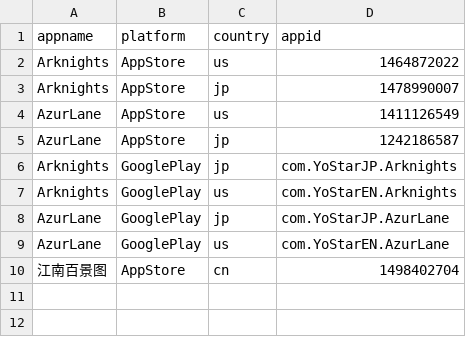
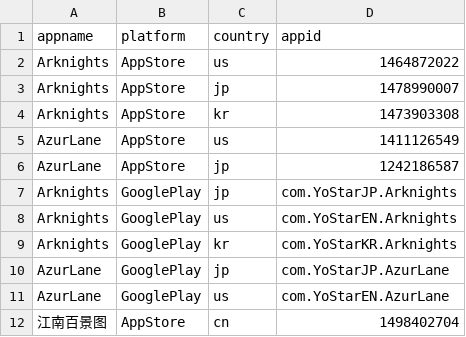
Before and after one commit to hellof20/spyder_reviews, a CSV file: app.csv, drawn as a sheet; the diff names each change by its address in the sheet, - before the commit and + after, or states it on an @@ line.

```diff
--- a/app.csv
+++ b/app.csv
+row 4: Arknights | AppStore | kr | 1473903308
+row 9: Arknights | GooglePlay | kr | com.YoStarKR.Arknights
```
Also changed, not shown: 4 other files.
